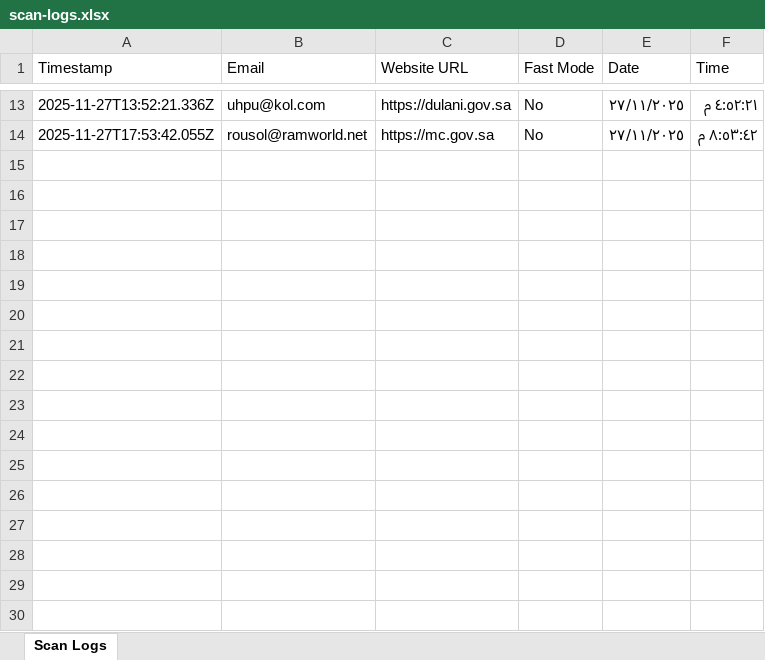
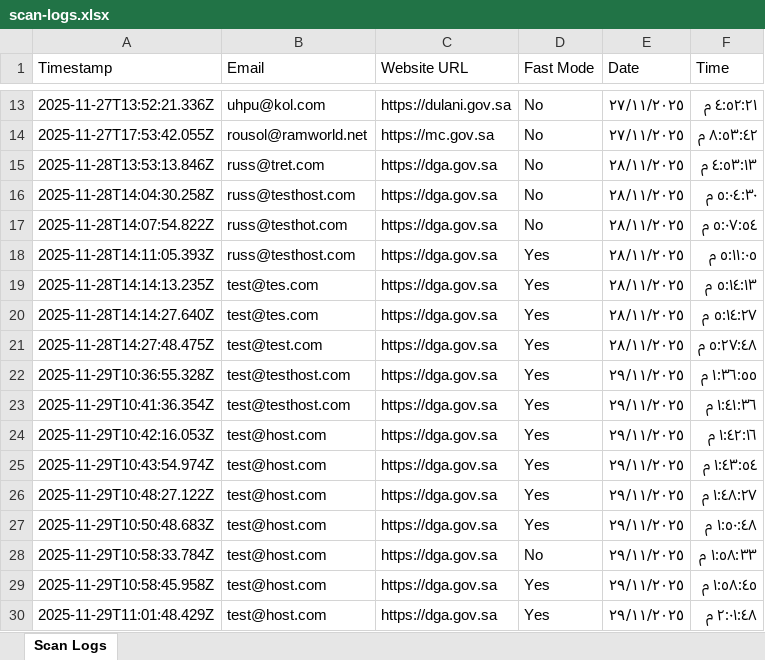
Before and after one commit to ramworld21/sda-auditor, an Excel workbook: scan-logs.xlsx, sheet Scan Logs, drawn as a sheet; only a part is shown, gaps mark what is left out; values as stored, in another font and other column widths than the file's, no borders; the diff names each change by its address in the sheet, - before the commit and + after, or states it on an @@ line.

```diff
--- a/scan-logs.xlsx (sheet Scan Logs)
+++ b/scan-logs.xlsx (sheet Scan Logs)
+row 15: 2025-11-28T13:53:13.846Z | russ@tret.com | https://dga.gov.sa | No | ٢٨/١١/٢٠٢٥ | ٤:٥٣:١٣ م
+row 16: 2025-11-28T14:04:30.258Z | russ@testhost.com | https://dga.gov.sa | No | ٢٨/١١/٢٠٢٥ | ٥:٠٤:٣٠ م
+row 17: 2025-11-28T14:07:54.822Z | russ@testhot.com | https://dga.gov.sa | No | ٢٨/١١/٢٠٢٥ | ٥:٠٧:٥٤ م
+row 18: 2025-11-28T14:11:05.393Z | russ@testhost.com | https://dga.gov.sa | Yes | ٢٨/١١/٢٠٢٥ | ٥:١١:٠٥ م
+row 19: 2025-11-28T14:14:13.235Z | test@tes.com | https://dga.gov.sa | Yes | ٢٨/١١/٢٠٢٥ | ٥:١٤:١٣ م
+row 20: 2025-11-28T14:14:27.640Z | test@tes.com | https://dga.gov.sa | Yes | ٢٨/١١/٢٠٢٥ | ٥:١٤:٢٧ م
+row 21: 2025-11-28T14:27:48.475Z | test@test.com | https://dga.gov.sa | Yes | ٢٨/١١/٢٠٢٥ | ٥:٢٧:٤٨ م
+row 22: 2025-11-29T10:36:55.328Z | test@testhost.com | https://dga.gov.sa | Yes | ٢٩/١١/٢٠٢٥ | ١:٣٦:٥٥ م
+row 23: 2025-11-29T10:41:36.354Z | test@testhost.com | https://dga.gov.sa | Yes | ٢٩/١١/٢٠٢٥ | ١:٤١:٣٦ م
+row 24: 2025-11-29T10:42:16.053Z | test@host.com | https://dga.gov.sa | Yes | ٢٩/١١/٢٠٢٥ | ١:٤٢:١٦ م
+row 25: 2025-11-29T10:43:54.974Z | test@host.com | https://dga.gov.sa | Yes | ٢٩/١١/٢٠٢٥ | ١:٤٣:٥٤ م
+row 26: 2025-11-29T10:48:27.122Z | test@host.com | https://dga.gov.sa | Yes | ٢٩/١١/٢٠٢٥ | ١:٤٨:٢٧ م
+row 27: 2025-11-29T10:50:48.683Z | test@host.com | https://dga.gov.sa | Yes | ٢٩/١١/٢٠٢٥ | ١:٥٠:٤٨ م
+row 28: 2025-11-29T10:58:33.784Z | test@host.com | https://dga.gov.sa | No | ٢٩/١١/٢٠٢٥ | ١:٥٨:٣٣ م
+row 29: 2025-11-29T10:58:45.958Z | test@host.com | https://dga.gov.sa | Yes | ٢٩/١١/٢٠٢٥ | ١:٥٨:٤٥ م
+row 30: 2025-11-29T11:01:48.429Z | test@host.com | https://dga.gov.sa | Yes | ٢٩/١١/٢٠٢٥ | ٢:٠١:٤٨ م
```
Also changed, not shown: 25 other files.
